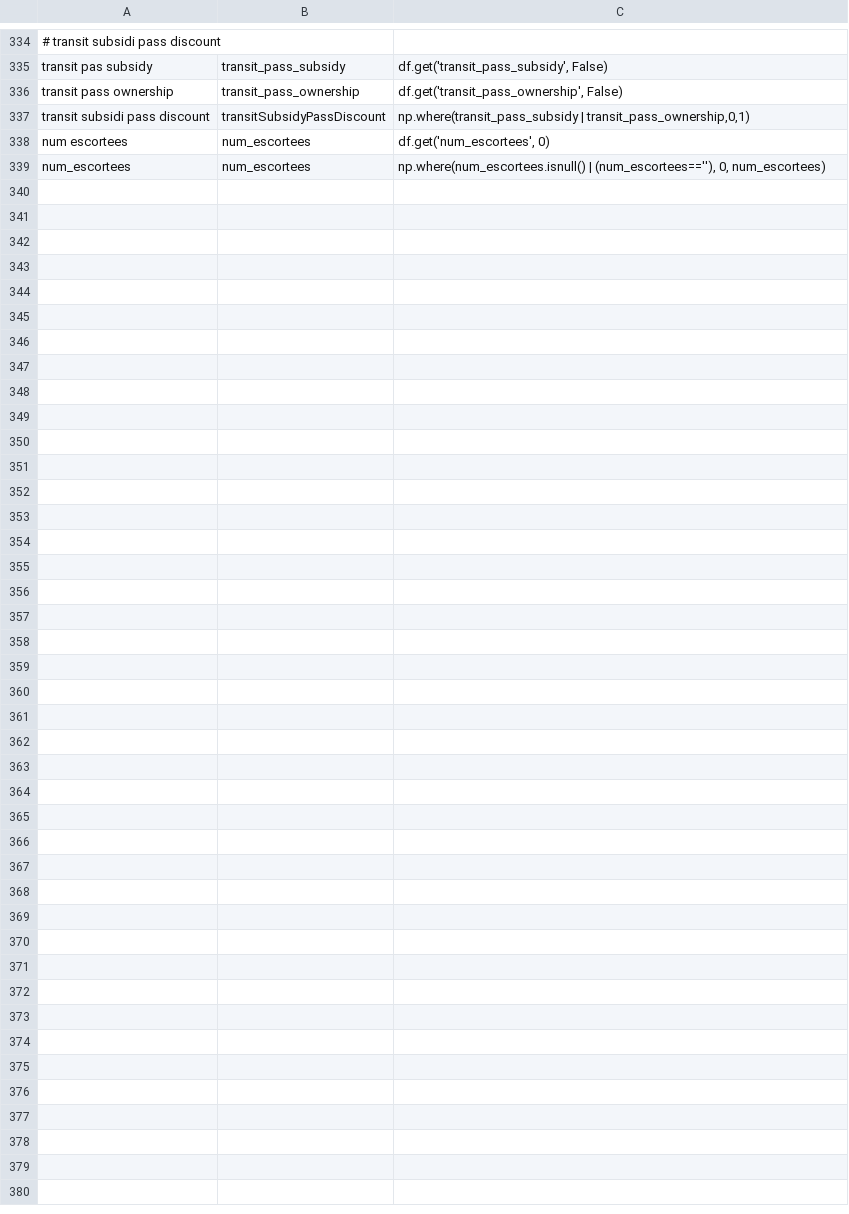
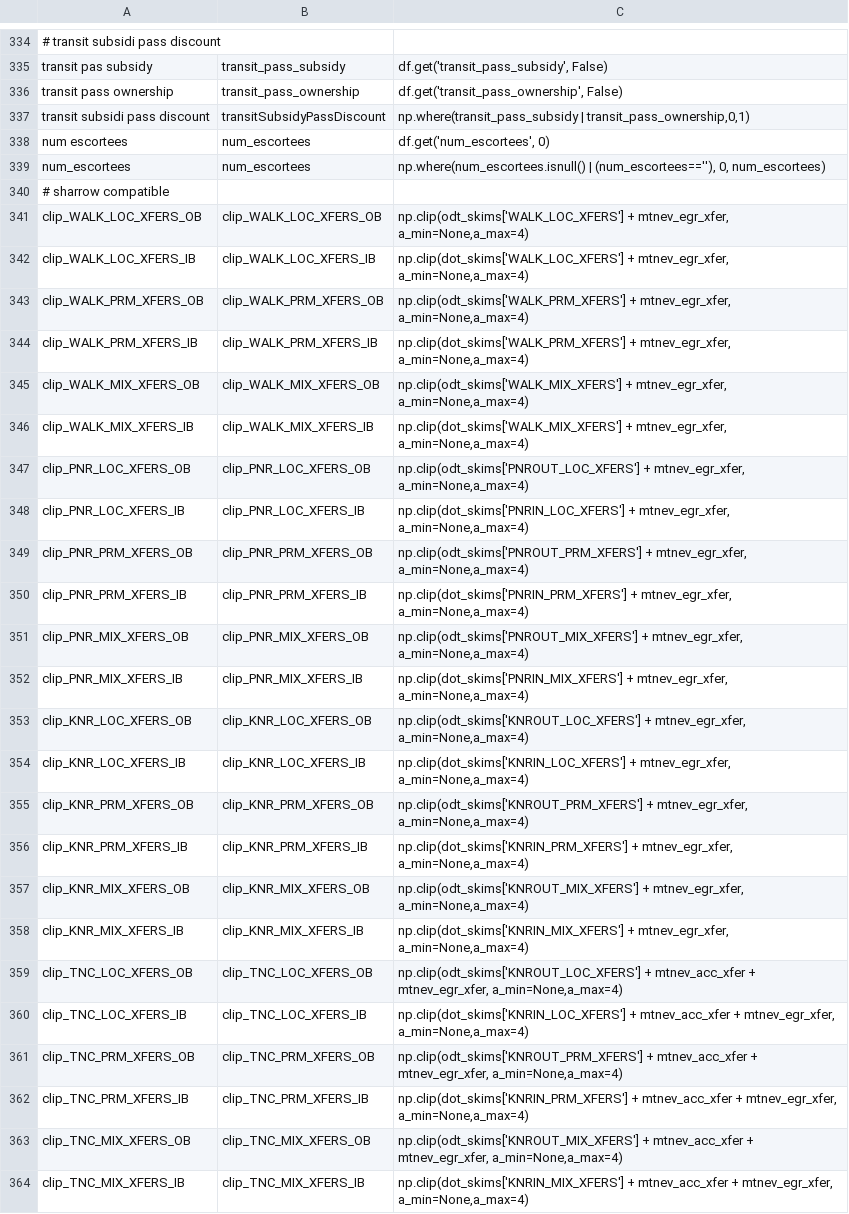
Before and after one commit to wsp-sag/sandag-abm3-example, a CSV file: configs/resident/tour_mode_choice_annotate_choosers_preprocessor.csv, drawn as a sheet; only a part is shown, gaps mark what is left out; the diff names each change by its address in the sheet, - before the commit and + after, or states it on an @@ line.

Commit message:
tour mode choice spec sharrow changes

```diff
--- a/configs/resident/tour_mode_choice_annotate_choosers_preprocessor.csv
+++ b/configs/resident/tour_mode_choice_annotate_choosers_preprocessor.csv
+row 340: # sharrow compatible
+row 341: clip_WALK_LOC_XFERS_OB | clip_WALK_LOC_XFERS_OB | np.clip(odt_skims['WALK_LOC_XFERS'] + mtnev_egr_xfer, a_min=None,a_max=4)
+row 342: clip_WALK_LOC_XFERS_IB | clip_WALK_LOC_XFERS_IB | np.clip(dot_skims['WALK_LOC_XFERS'] + mtnev_egr_xfer, a_min=None,a_max=4)
+row 343: clip_WALK_PRM_XFERS_OB | clip_WALK_PRM_XFERS_OB | np.clip(odt_skims['WALK_PRM_XFERS'] + mtnev_egr_xfer, a_min=None,a_max=4)
+row 344: clip_WALK_PRM_XFERS_IB | clip_WALK_PRM_XFERS_IB | np.clip(dot_skims['WALK_PRM_XFERS'] + mtnev_egr_xfer, a_min=None,a_max=4)
+row 345: clip_WALK_MIX_XFERS_OB | clip_WALK_MIX_XFERS_OB | np.clip(odt_skims['WALK_MIX_XFERS'] + mtnev_egr_xfer, a_min=None,a_max=4)
+row 346: clip_WALK_MIX_XFERS_IB | clip_WALK_MIX_XFERS_IB | np.clip(dot_skims['WALK_MIX_XFERS'] + mtnev_egr_xfer, a_min=None,a_max=4)
+row 347: clip_PNR_LOC_XFERS_OB | clip_PNR_LOC_XFERS_OB | np.clip(odt_skims['PNROUT_LOC_XFERS'] + mtnev_egr_xfer, a_min=None,a_max=4)
+row 348: clip_PNR_LOC_XFERS_IB | clip_PNR_LOC_XFERS_IB | np.clip(dot_skims['PNRIN_LOC_XFERS'] + mtnev_egr_xfer, a_min=None,a_max=4)
+row 349: clip_PNR_PRM_XFERS_OB | clip_PNR_PRM_XFERS_OB | np.clip(odt_skims['PNROUT_PRM_XFERS'] + mtnev_egr_xfer, a_min=None,a_max=4)
+row 350: clip_PNR_PRM_XFERS_IB | clip_PNR_PRM_XFERS_IB | np.clip(dot_skims['PNRIN_PRM_XFERS'] + mtnev_egr_xfer, a_min=None,a_max=4)
+row 351: clip_PNR_MIX_XFERS_OB | clip_PNR_MIX_XFERS_OB | np.clip(odt_skims['PNROUT_MIX_XFERS'] + mtnev_egr_xfer, a_min=None,a_max=4)
+row 352: clip_PNR_MIX_XFERS_IB | clip_PNR_MIX_XFERS_IB | np.clip(dot_skims['PNRIN_MIX_XFERS'] + mtnev_egr_xfer, a_min=None,a_max=4)
+row 353: clip_KNR_LOC_XFERS_OB | clip_KNR_LOC_XFERS_OB | np.clip(odt_skims['KNROUT_LOC_XFERS'] + mtnev_egr_xfer, a_min=None,a_max=4)
+row 354: clip_KNR_LOC_XFERS_IB | clip_KNR_LOC_XFERS_IB | np.clip(dot_skims['KNRIN_LOC_XFERS'] + mtnev_egr_xfer, a_min=None,a_max=4)
+row 355: clip_KNR_PRM_XFERS_OB | clip_KNR_PRM_XFERS_OB | np.clip(odt_skims['KNROUT_PRM_XFERS'] + mtnev_egr_xfer, a_min=None,a_max=4)
+row 356: clip_KNR_PRM_XFERS_IB | clip_KNR_PRM_XFERS_IB | np.clip(dot_skims['KNRIN_PRM_XFERS'] + mtnev_egr_xfer, a_min=None,a_max=4)
+row 357: clip_KNR_MIX_XFERS_OB | clip_KNR_MIX_XFERS_OB | np.clip(odt_skims['KNROUT_MIX_XFERS'] + mtnev_egr_xfer, a_min=None,a_max=4)
+row 358: clip_KNR_MIX_XFERS_IB | clip_KNR_MIX_XFERS_IB | np.clip(dot_skims['KNRIN_MIX_XFERS'] + mtnev_egr_xfer, a_min=None,a_max=4)
+row 359: clip_TNC_LOC_XFERS_OB | clip_TNC_LOC_XFERS_OB | np.clip(odt_skims['KNROUT_LOC_XFERS'] + mtnev_acc_xfer + mtnev_egr_xfer, a_min=None,a_max=4)
+row 360: clip_TNC_LOC_XFERS_IB | clip_TNC_LOC_XFERS_IB | np.clip(dot_skims['KNRIN_LOC_XFERS'] + mtnev_acc_xfer + mtnev_egr_xfer, a_min=None,a_max=4)
+row 361: clip_TNC_PRM_XFERS_OB | clip_TNC_PRM_XFERS_OB | np.clip(odt_skims['KNROUT_PRM_XFERS'] + mtnev_acc_xfer + mtnev_egr_xfer, a_min=None,a_max=4)
+row 362: clip_TNC_PRM_XFERS_IB | clip_TNC_PRM_XFERS_IB | np.clip(dot_skims['KNRIN_PRM_XFERS'] + mtnev_acc_xfer + mtnev_egr_xfer, a_min=None,a_max=4)
+row 363: clip_TNC_MIX_XFERS_OB | clip_TNC_MIX_XFERS_OB | np.clip(odt_skims['KNROUT_MIX_XFERS'] + mtnev_acc_xfer + mtnev_egr_xfer, a_min=None,a_max=4)
+row 364: clip_TNC_MIX_XFERS_IB | clip_TNC_MIX_XFERS_IB | np.clip(dot_skims['KNRIN_MIX_XFERS'] + mtnev_acc_xfer + mtnev_egr_xfer, a_min=None,a_max=4)
```
Also changed, not shown: configs/resident/tour_mode_choice.csv.
